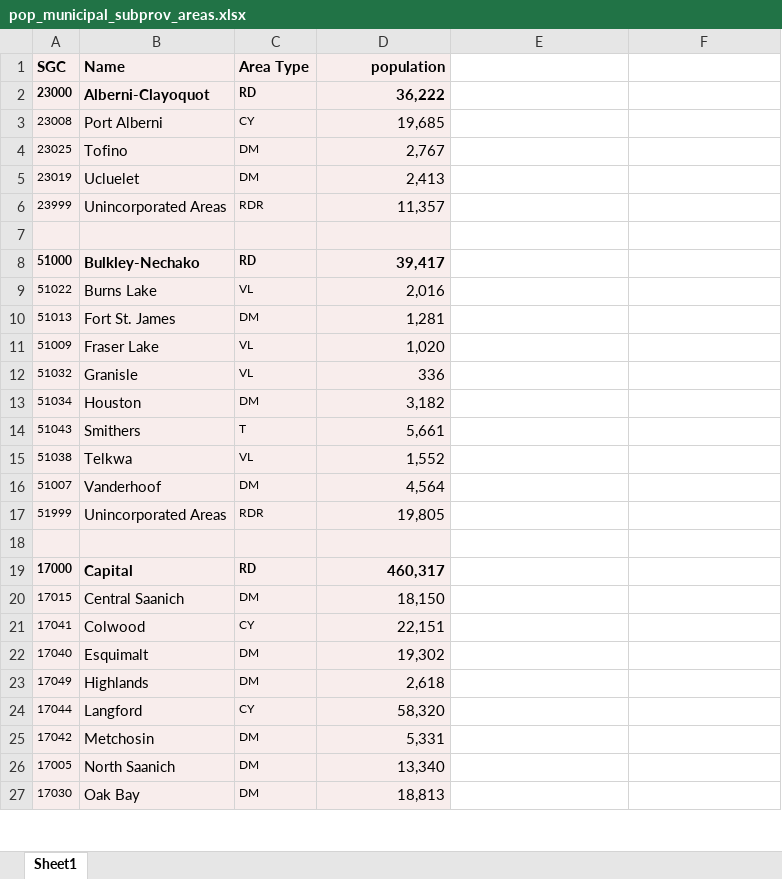
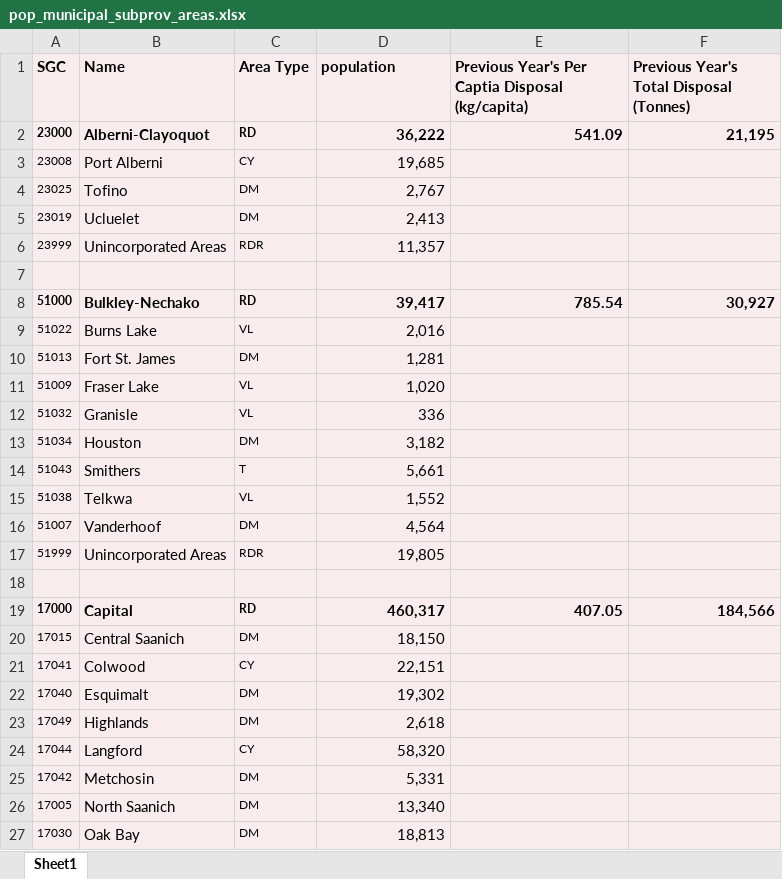
Before and after one commit to bcgov/nr-epd-bc-waste-calculator, an Excel workbook: import/pop_municipal_subprov_areas.xlsx, sheet Sheet1, drawn as a sheet; only a part is shown; values as stored, in another font and other column widths than the file's, no borders; the diff covers the shown part only; the diff names each change by its address in the sheet, - before the commit and + after, or states it on an @@ line.

Commit message:
Add downloaded file from Dell ECS

```diff
--- a/import/pop_municipal_subprov_areas.xlsx (sheet Sheet1)
+++ b/import/pop_municipal_subprov_areas.xlsx (sheet Sheet1)
-D1 alignment: right
+D1 alignment: left
-E1: (empty)
+E1: Previous Year's Per Captia Disposal (kg/capita)
-E1:F27 fill: none
+E1:F27 fill: #F8EDEC
-F1: (empty)
+F1: Previous Year's Total Disposal (Tonnes)
-E2: (empty)
+E2: 541.09
-F2: (empty)
+F2: 21,195
-E8: (empty)
+E8: 785.54
-F8: (empty)
+F8: 30,927
-E19: (empty)
+E19: 407.05
-F19: (empty)
+F19: 184,566
```
Also changed, not shown: 48 edited cells and cell formats elsewhere in this sheet.
